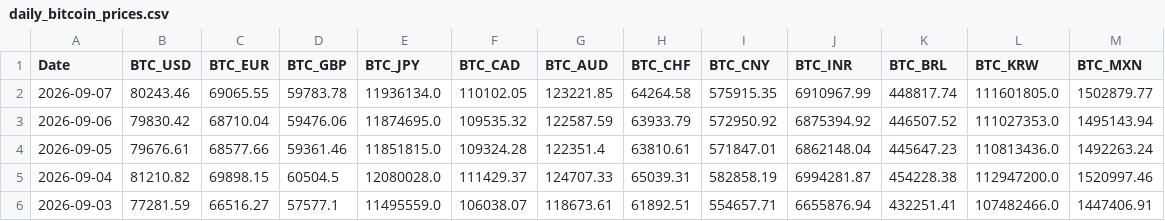
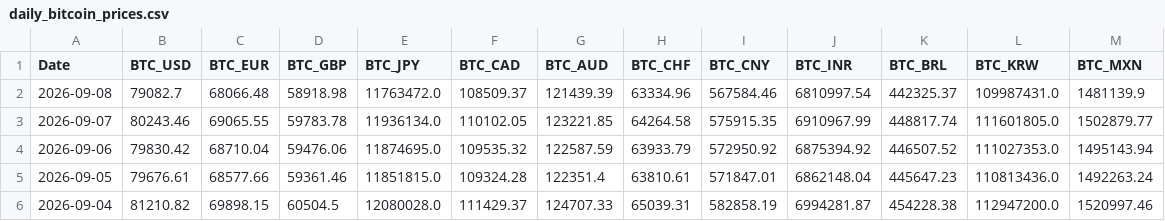
Before and after one commit to typedcypher/historical-bitcoin-prices, a CSV file: data/daily_bitcoin_prices.csv, drawn as a sheet; only a part is shown; the shorter side is filled out with more unchanged rows.

```diff
--- a/data/daily_bitcoin_prices.csv
+++ b/data/daily_bitcoin_prices.csv
@@ -1,2 +1,3 @@
 Date,BTC_USD,BTC_EUR,BTC_GBP,BTC_JPY,BTC_CAD,BTC_AUD,BTC_CHF,BTC_CNY,BTC_INR,BTC_BRL,BTC_KRW,BTC_MXN
+2026-09-08,79082.7,68066.48,58918.98,11763472.0,108509.37,121439.39,63334.96,567584.46,6810997.54,442325.37,109987431.0,1481139.9
 2026-09-07,80243.46,69065.55,59783.78,11936134.0,110102.05,123221.85,64264.58,575915.35,6910967.99,448817.74,111601805.0,1502879.77
```
